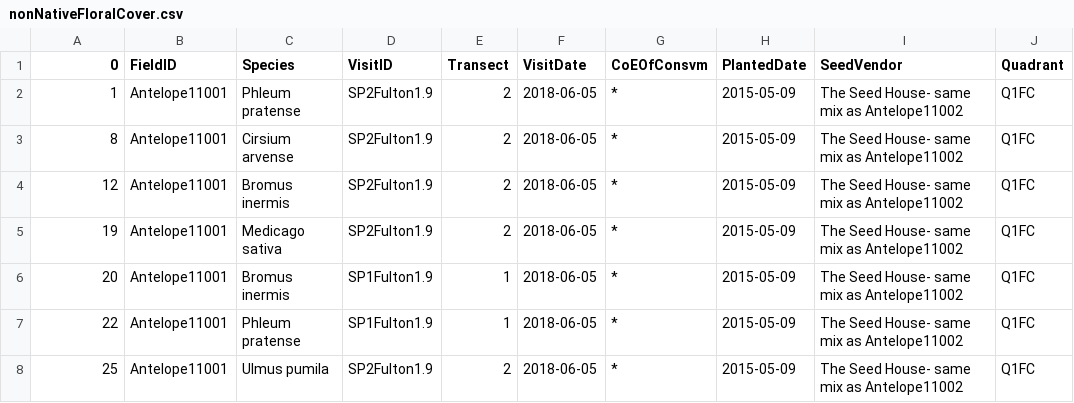
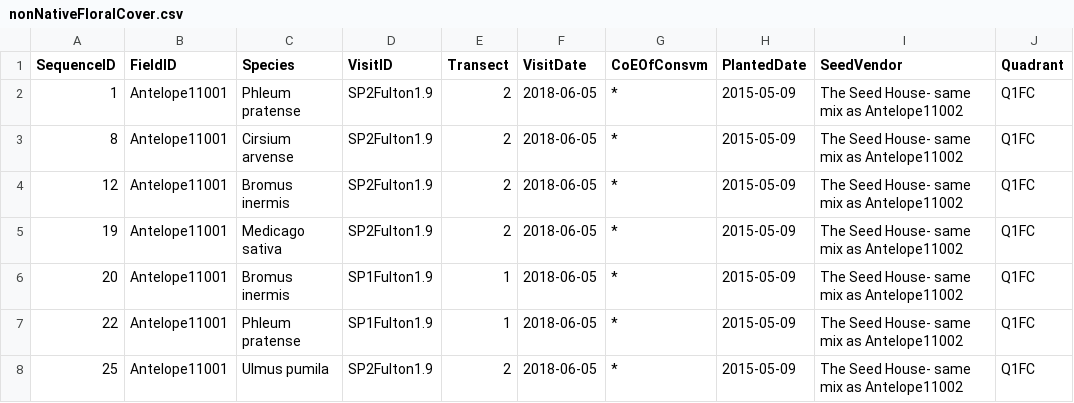
Before and after one commit to Abdulelah01/EUREKA, a CSV file: DataCleaning/CSVs/nonNativeFloralCover.csv, drawn as a sheet; only a part is shown; the diff names each change by its address in the sheet, - before the commit and + after, or states it on an @@ line.

Commit message:
Update nonNativeFloralCover.csv

```diff
--- a/DataCleaning/CSVs/nonNativeFloralCover.csv
+++ b/DataCleaning/CSVs/nonNativeFloralCover.csv
-A1: 0
+A1: SequenceID
```
